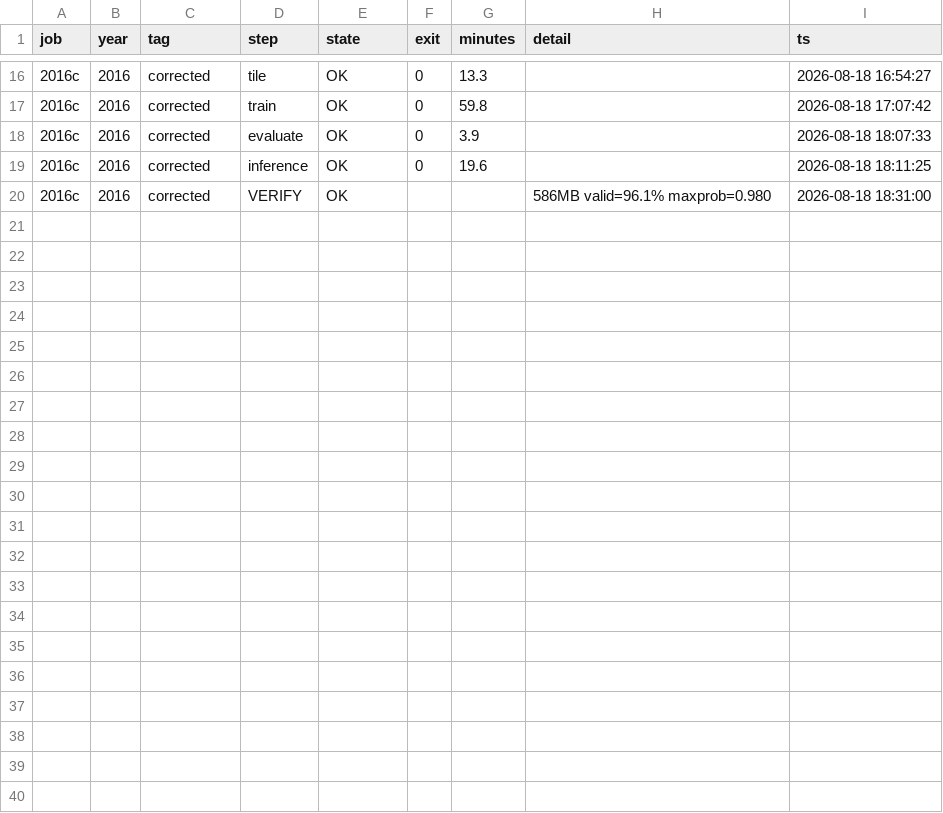
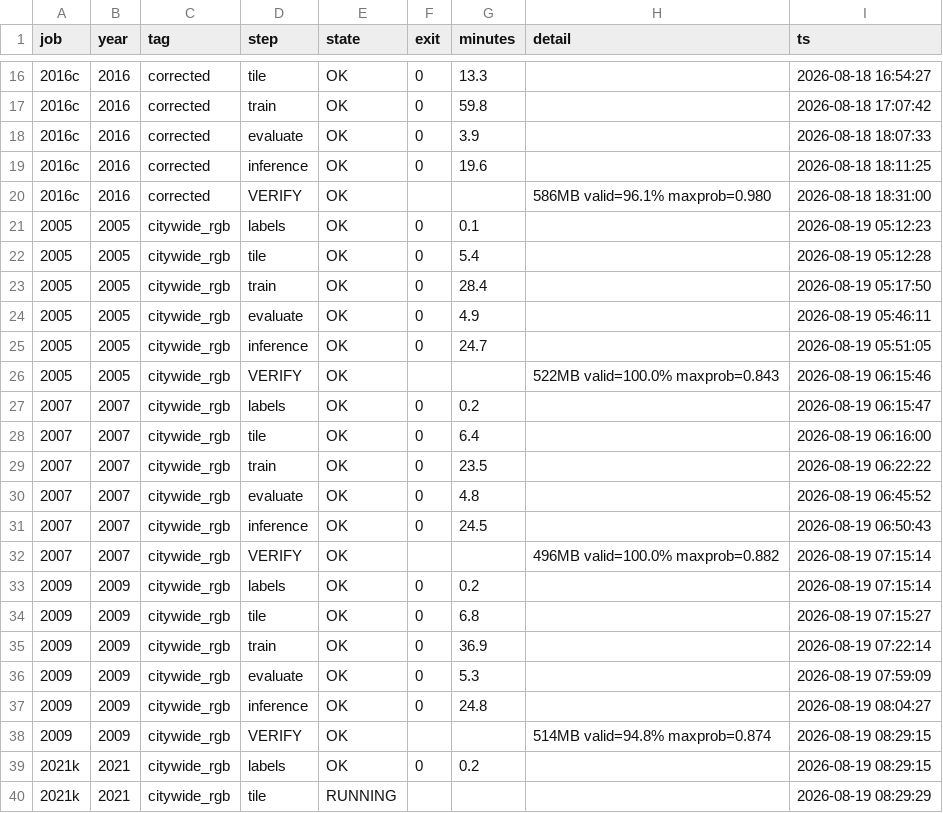
Before and after one commit to Kameron-Eck/edmonds-treedata, a CSV file: phase4/qc/train_queue_status.csv, drawn as a sheet; only a part is shown, gaps mark what is left out.

```diff
--- a/phase4/qc/train_queue_status.csv
+++ b/phase4/qc/train_queue_status.csv
@@ -20 +20,21 @@ job,year,tag,step,state,exit,minutes,detail,ts
 2016c,2016,corrected,VERIFY,OK,,,586MB valid=96.1% maxprob=0.980,2026-08-18 18:31:00
+2005,2005,citywide_rgb,labels,OK,0,0.1,,2026-08-19 05:12:23
+2005,2005,citywide_rgb,tile,OK,0,5.4,,2026-08-19 05:12:28
+2005,2005,citywide_rgb,train,OK,0,28.4,,2026-08-19 05:17:50
+2005,2005,citywide_rgb,evaluate,OK,0,4.9,,2026-08-19 05:46:11
+2005,2005,citywide_rgb,inference,OK,0,24.7,,2026-08-19 05:51:05
+2005,2005,citywide_rgb,VERIFY,OK,,,522MB valid=100.0% maxprob=0.843,2026-08-19 06:15:46
+2007,2007,citywide_rgb,labels,OK,0,0.2,,2026-08-19 06:15:47
+2007,2007,citywide_rgb,tile,OK,0,6.4,,2026-08-19 06:16:00
+2007,2007,citywide_rgb,train,OK,0,23.5,,2026-08-19 06:22:22
+2007,2007,citywide_rgb,evaluate,OK,0,4.8,,2026-08-19 06:45:52
+2007,2007,citywide_rgb,inference,OK,0,24.5,,2026-08-19 06:50:43
+2007,2007,citywide_rgb,VERIFY,OK,,,496MB valid=100.0% maxprob=0.882,2026-08-19 07:15:14
+2009,2009,citywide_rgb,labels,OK,0,0.2,,2026-08-19 07:15:14
+2009,2009,citywide_rgb,tile,OK,0,6.8,,2026-08-19 07:15:27
+2009,2009,citywide_rgb,train,OK,0,36.9,,2026-08-19 07:22:14
+2009,2009,citywide_rgb,evaluate,OK,0,5.3,,2026-08-19 07:59:09
+2009,2009,citywide_rgb,inference,OK,0,24.8,,2026-08-19 08:04:27
+2009,2009,citywide_rgb,VERIFY,OK,,,514MB valid=94.8% maxprob=0.874,2026-08-19 08:29:15
+2021k,2021,citywide_rgb,labels,OK,0,0.2,,2026-08-19 08:29:15
+2021k,2021,citywide_rgb,tile,RUNNING,,,,2026-08-19 08:29:29
```
Also changed, not shown: phase4/qc/qc_indep_report.csv, 3 other files.
